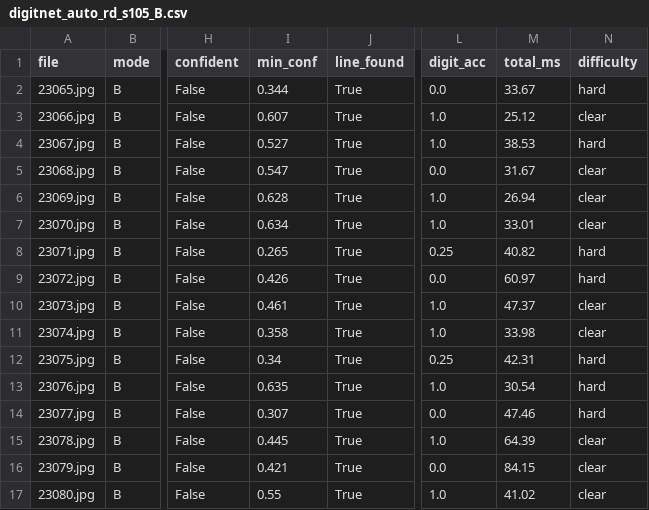
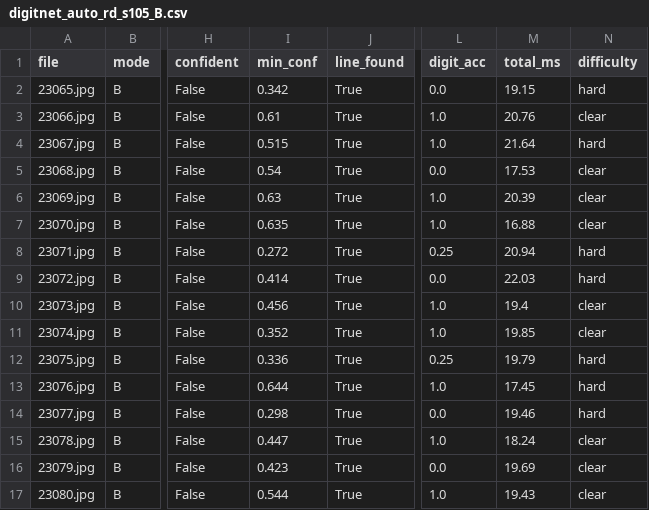
Before and after one commit to moain2026/almaham-3, a CSV file: benchmark/results/engines/digitnet_auto_rd_s105_B.csv, drawn as a sheet; only a part is shown, gaps mark what is left out; the diff covers the shown part only; the diff names each change by its address in the sheet, - before the commit and + after, or states it on an @@ line.

Commit message:
auto[sandbox.local]: auto_rd_s105 done (49 A=21 B=20; 34 20)

```diff
--- a/benchmark/results/engines/digitnet_auto_rd_s105_B.csv
+++ b/benchmark/results/engines/digitnet_auto_rd_s105_B.csv
-I2 (min_conf): 0.344
+I2 (min_conf): 0.342
-M2 (total_ms): 33.67
+M2 (total_ms): 19.15
-I3 (min_conf): 0.607
+I3 (min_conf): 0.61
-M3 (total_ms): 25.12
+M3 (total_ms): 20.76
-I4 (min_conf): 0.527
+I4 (min_conf): 0.515
-M4 (total_ms): 38.53
+M4 (total_ms): 21.64
-I5 (min_conf): 0.547
+I5 (min_conf): 0.54
-M5 (total_ms): 31.67
+M5 (total_ms): 17.53
-I6 (min_conf): 0.628
+I6 (min_conf): 0.63
-M6 (total_ms): 26.94
+M6 (total_ms): 20.39
-I7 (min_conf): 0.634
+I7 (min_conf): 0.635
-M7 (total_ms): 33.01
+M7 (total_ms): 16.88
-I8 (min_conf): 0.265
+I8 (min_conf): 0.272
-M8 (total_ms): 40.82
+M8 (total_ms): 20.94
-I9 (min_conf): 0.426
+I9 (min_conf): 0.414
-M9 (total_ms): 60.97
+M9 (total_ms): 22.03
-I10 (min_conf): 0.461
+I10 (min_conf): 0.456
-M10 (total_ms): 47.37
+M10 (total_ms): 19.4
-I11 (min_conf): 0.358
+I11 (min_conf): 0.352
-M11 (total_ms): 33.98
+M11 (total_ms): 19.85
-I12 (min_conf): 0.34
+I12 (min_conf): 0.336
-M12 (total_ms): 42.31
+M12 (total_ms): 19.79
-I13 (min_conf): 0.635
+I13 (min_conf): 0.644
-M13 (total_ms): 30.54
+M13 (total_ms): 17.45
-I14 (min_conf): 0.307
+I14 (min_conf): 0.298
-M14 (total_ms): 47.46
+M14 (total_ms): 19.46
-I15 (min_conf): 0.445
+I15 (min_conf): 0.447
-M15 (total_ms): 64.39
+M15 (total_ms): 18.24
-I16 (min_conf): 0.421
+I16 (min_conf): 0.423
-M16 (total_ms): 84.15
+M16 (total_ms): 19.69
-I17 (min_conf): 0.55
+I17 (min_conf): 0.544
-M17 (total_ms): 41.02
+M17 (total_ms): 19.43
```
Also changed, not shown: 73 edited cells elsewhere in this file, benchmark/results/engines/digitnet_auto_rd_s105_A.csv, 11 other files.
